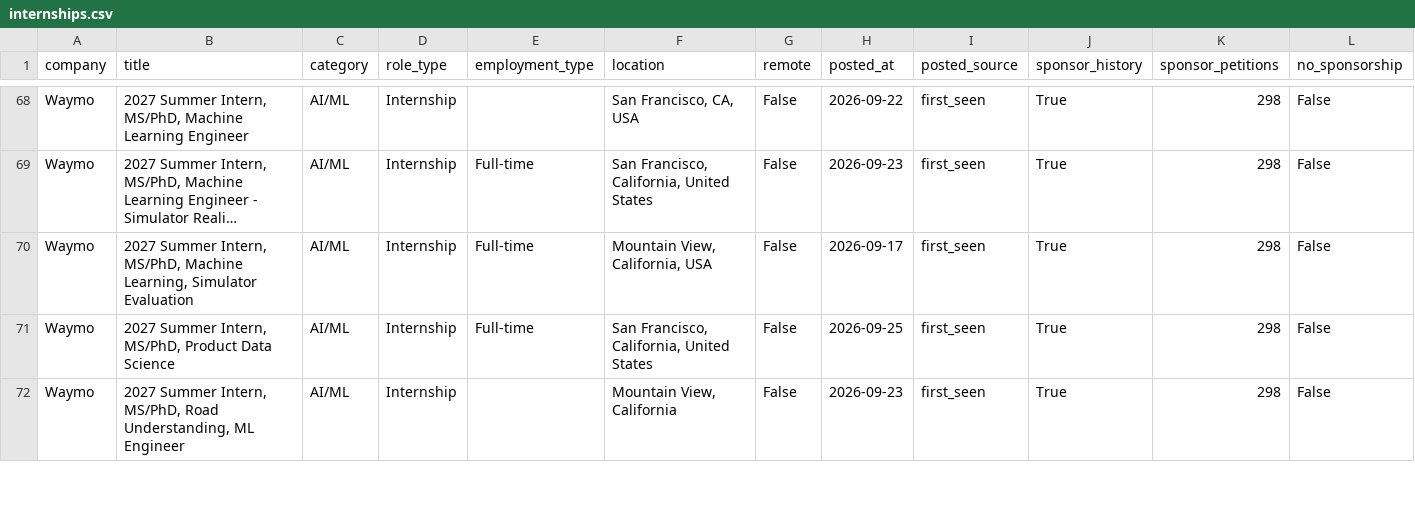
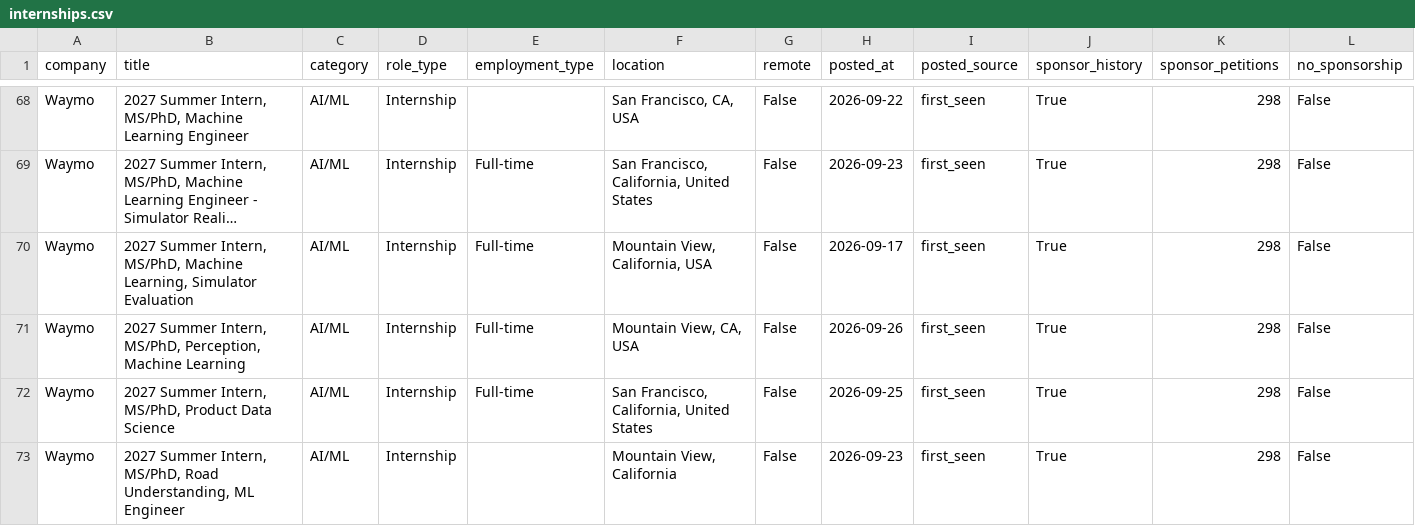
Before and after one commit to vamsiyanamadala/cyber-ai-internships, a CSV file: data/internships.csv, drawn as a sheet; only a part is shown, gaps mark what is left out; long unchanged cells end in …; rows hold the shown columns only; the diff names each change by its address in the sheet, - before the commit and + after, or states it on an @@ line.

```diff
--- a/data/internships.csv
+++ b/data/internships.csv
+row 71: Waymo | 2027 Summer Intern, MS/PhD, Perception, Machine Learning | AI/ML | Internship | Full-time | Mountain View, CA, USA | False | 2026-09-26 | first_seen | True | 298 | False
```
Also changed, not shown: 5 other files.
